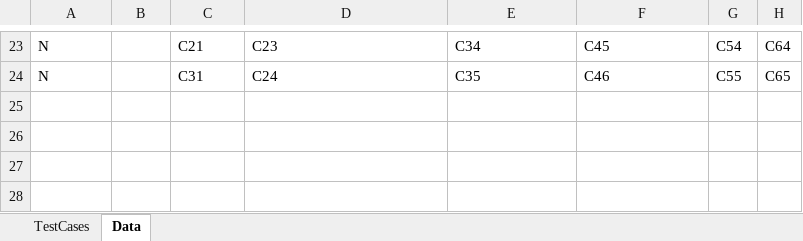
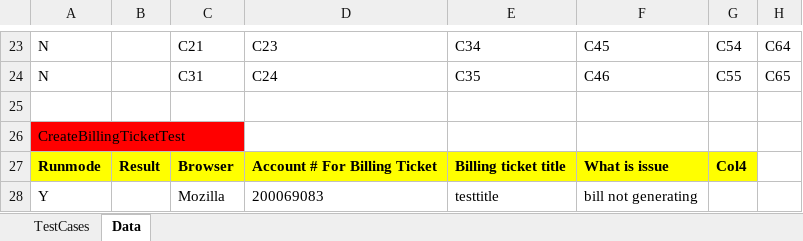
Before and after one commit to girishn53/facebookrepo, an Excel workbook: webdriver_rediff/BillingSuite.xlsx, sheet Data, drawn as a sheet; only a part is shown, gaps mark what is left out; values as stored, in another font and other column widths than the file's, no borders; the diff names each change by its address in the sheet, - before the commit and + after, or states it on an @@ line.

Commit message:
checked in new test cases with some changes

```diff
--- a/webdriver_rediff/BillingSuite.xlsx (sheet Data)
+++ b/webdriver_rediff/BillingSuite.xlsx (sheet Data)
+row 25: (empty)
+row 26: CreateBillingTicketTest
+row 27: Runmode | Result | Browser | Account # For Billing Ticket | Billing ticket title | What is issue | Col4
+row 28: Y |  | Mozilla | 200069083 | testtitle | bill not generating
```
Also changed, not shown: sheet TestCases, 4 other files.
